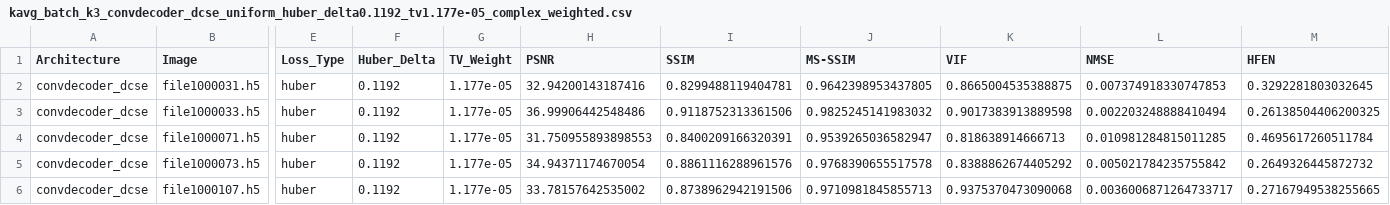
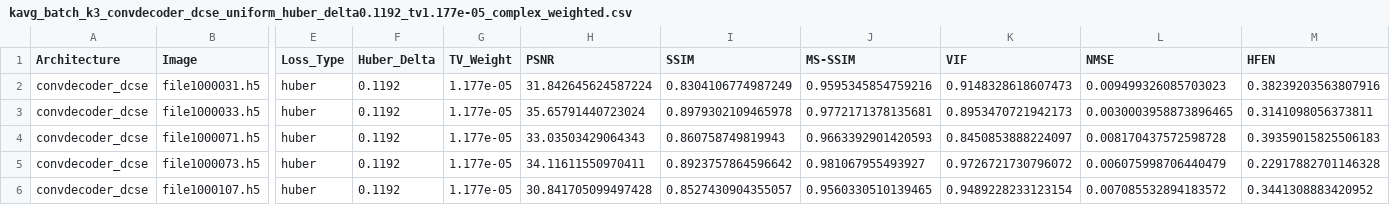
Before and after one commit to itaipasternak-cloud/ConvDeconv-MRI-project, a CSV file: results/kavg_batch_k3_convdecoder_dcse_uniform_huber_delta0.1192_tv1.177e-05_complex_weighted.csv, drawn as a sheet; only a part is shown, gaps mark what is left out; the diff covers the shown part only; the diff names each change by its address in the sheet, - before the commit and + after, or states it on an @@ line.

```diff
--- a/results/kavg_batch_k3_convdecoder_dcse_uniform_huber_delta0.1192_tv1.177e-05_complex_weighted.csv
+++ b/results/kavg_batch_k3_convdecoder_dcse_uniform_huber_delta0.1192_tv1.177e-05_complex_weighted.csv
-H2 (PSNR): 32.94200143187416
+H2 (PSNR): 31.842645624587224
-I2 (SSIM): 0.8299488119404781
+I2 (SSIM): 0.8304106774987249
-J2 (MS-SSIM): 0.9642398953437805
+J2 (MS-SSIM): 0.9595345854759216
-K2 (VIF): 0.8665004535388875
+K2 (VIF): 0.9148328618607473
-L2 (NMSE): 0.007374918330747853
+L2 (NMSE): 0.009499326085703023
-M2 (HFEN): 0.3292281803032645
+M2 (HFEN): 0.38239203563807916
-H3 (PSNR): 36.99906442548486
+H3 (PSNR): 35.65791440723024
-I3 (SSIM): 0.9118752313361506
+I3 (SSIM): 0.8979302109465978
-J3 (MS-SSIM): 0.9825245141983032
+J3 (MS-SSIM): 0.9772171378135681
-K3 (VIF): 0.9017383913889598
+K3 (VIF): 0.8953470721942173
-L3 (NMSE): 0.002203248888410494
+L3 (NMSE): 0.0030003958873896465
-M3 (HFEN): 0.26138504406200325
+M3 (HFEN): 0.3141098056373811
-H4 (PSNR): 31.750955893898553
+H4 (PSNR): 33.03503429064343
-I4 (SSIM): 0.8400209166320391
+I4 (SSIM): 0.860758749819943
-J4 (MS-SSIM): 0.9539265036582947
+J4 (MS-SSIM): 0.9663392901420593
-K4 (VIF): 0.818638914666713
+K4 (VIF): 0.8450853888224097
-L4 (NMSE): 0.010981284815011285
+L4 (NMSE): 0.008170437572598728
-M4 (HFEN): 0.4695617260511784
+M4 (HFEN): 0.39359015825506183
-H5 (PSNR): 34.94371174670054
+H5 (PSNR): 34.11611550970411
-I5 (SSIM): 0.8861116288961576
+I5 (SSIM): 0.8923757864596642
-J5 (MS-SSIM): 0.9768390655517578
+J5 (MS-SSIM): 0.981067955493927
-K5 (VIF): 0.8388862674405292
+K5 (VIF): 0.9726721730796072
-L5 (NMSE): 0.005021784235755842
+L5 (NMSE): 0.006075998706440479
-M5 (HFEN): 0.2649326445872732
+M5 (HFEN): 0.22917882701146328
-H6 (PSNR): 33.78157642535002
+H6 (PSNR): 30.841705099497428
-I6 (SSIM): 0.8738962942191506
+I6 (SSIM): 0.8527430904355057
-J6 (MS-SSIM): 0.9710981845855713
+J6 (MS-SSIM): 0.9560330510139465
-K6 (VIF): 0.9375370473090068
+K6 (VIF): 0.9489228233123154
-L6 (NMSE): 0.0036006871264733717
+L6 (NMSE): 0.007085532894183572
-M6 (HFEN): 0.27167949538255665
+M6 (HFEN): 0.3441308883420952
```
Also changed, not shown: 6 removed rows and 54 edited cells elsewhere in this file, results/convdecoder_dcse_uniform_huber_delta0.1192_tv1.177e-05_v2.csv, results/convdecoder_dcse_uniform_huber_delta0.1192_tv1.177e-05_v3.csv, 2 other files.
